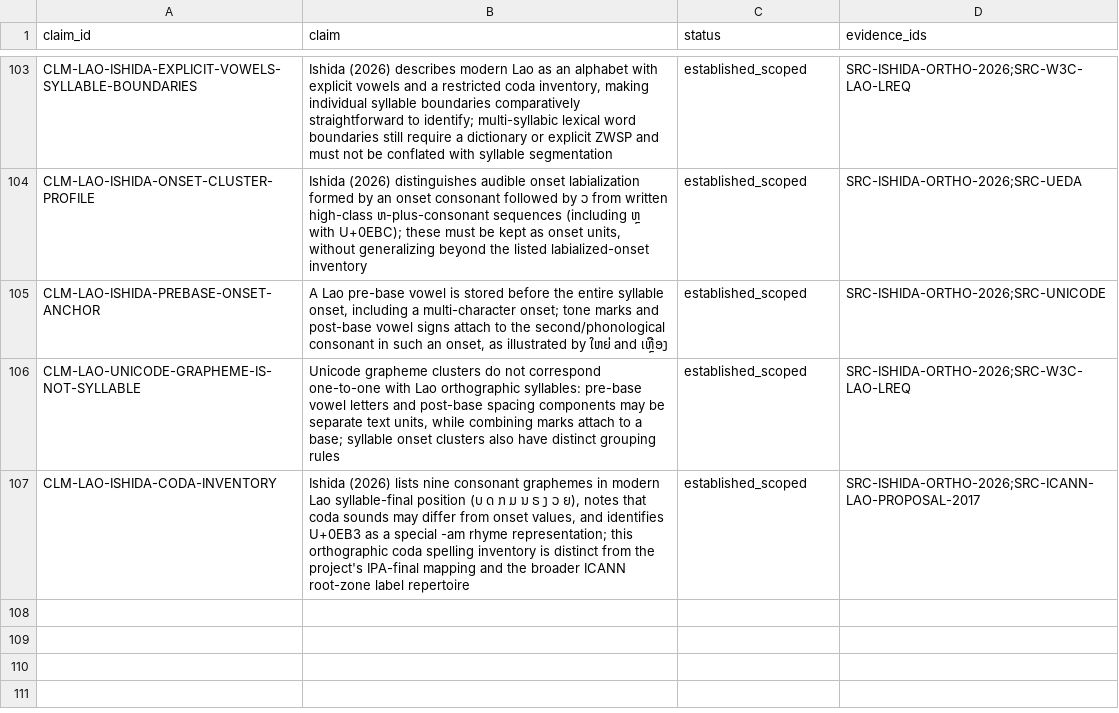
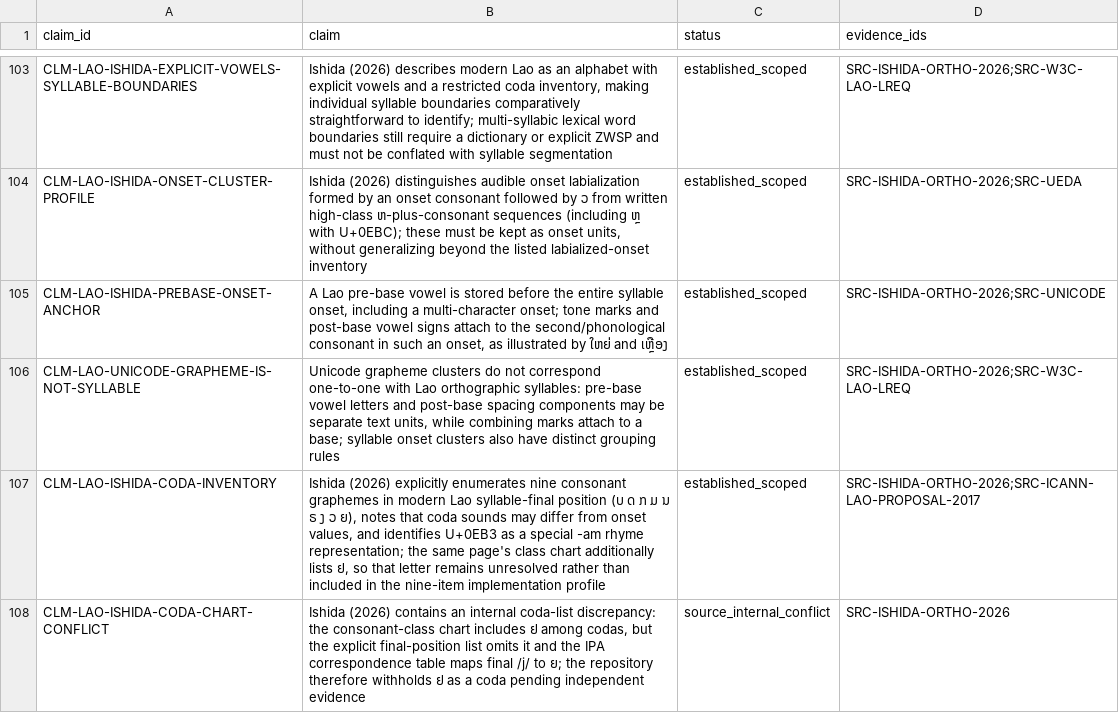
Before and after one commit to ClippyFirst/Lao-Ukrainian-Phonetic-System, a CSV file: data/evidence/claims.csv, drawn as a sheet; only a part is shown, gaps mark what is left out.

Commit message:
research: register coda chart conflict

```diff
--- a/data/evidence/claims.csv
+++ b/data/evidence/claims.csv
@@ -106,2 +106,3 @@
 "CLM-LAO-UNICODE-GRAPHEME-IS-NOT-SYLLABLE","Unicode grapheme clusters do not correspond one-to-one with Lao orthographic syllables: pre-base vowel letters and post-base spacing components may be separate text units, while combining marks attach to a base; syllable onset clusters also have distinct grouping rules","established_scoped","SRC-ISHIDA-ORTHO-2026;SRC-W3C-LAO-LREQ"
-"CLM-LAO-ISHIDA-CODA-INVENTORY","Ishida (2026) lists nine consonant graphemes in modern Lao syllable-final position (ບ ດ ກ ມ ນ ຣ ງ ວ ຍ), notes that coda sounds may differ from onset values, and identifies U+0EB3 as a special -am rhyme representation; this orthographic coda spelling inventory is distinct from the project's IPA-final mapping and the broader ICANN root-zone label repertoire","established_scoped","SRC-ISHIDA-ORTHO-2026;SRC-ICANN-LAO-PROPOSAL-2017"
+"CLM-LAO-ISHIDA-CODA-INVENTORY","Ishida (2026) explicitly enumerates nine consonant graphemes in modern Lao syllable-final position (ບ ດ ກ ມ ນ ຣ ງ ວ ຍ), notes that coda sounds may differ from onset values, and identifies U+0EB3 as a special -am rhyme representation; the same page's class chart additionally lists ຢ, so that letter remains unresolved rather than included in the nine-item implementation profile","established_scoped","SRC-ISHIDA-ORTHO-2026;SRC-ICANN-LAO-PROPOSAL-2017"
+"CLM-LAO-ISHIDA-CODA-CHART-CONFLICT","Ishida (2026) contains an internal coda-list discrepancy: the consonant-class chart includes ຢ among codas, but the explicit final-position list omits it and the IPA correspondence table maps final /j/ to ຍ; the repository therefore withholds ຢ as a coda pending independent evidence","source_internal_conflict","SRC-ISHIDA-ORTHO-2026"
```
